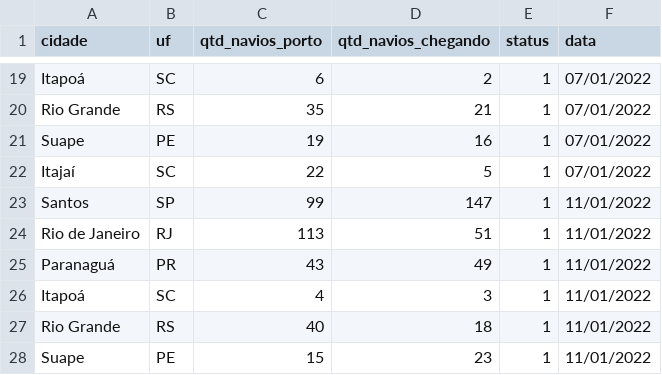
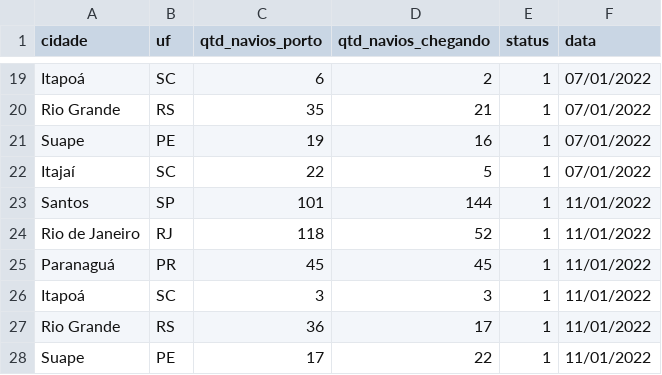
Before and after one commit to YanSym/Amazonia_Azul_Reporter, a CSV file: portos_bd.csv, drawn as a sheet; only a part is shown, gaps mark what is left out.

```diff
--- a/portos_bd.csv
+++ b/portos_bd.csv
@@ -22,7 +22,7 @@ Suape;PE;19;16;1;07/01/2022
 Itajaí;SC;22;5;1;07/01/2022
-Santos;SP;99;147;1;11/01/2022
-Rio de Janeiro;RJ;113;51;1;11/01/2022
-Paranaguá;PR;43;49;1;11/01/2022
-Itapoá;SC;4;3;1;11/01/2022
-Rio Grande;RS;40;18;1;11/01/2022
-Suape;PE;15;23;1;11/01/2022
+Santos;SP;101;144;1;11/01/2022
+Rio de Janeiro;RJ;118;52;1;11/01/2022
+Paranaguá;PR;45;45;1;11/01/2022
+Itapoá;SC;3;3;1;11/01/2022
+Rio Grande;RS;36;17;1;11/01/2022
+Suape;PE;17;22;1;11/01/2022
```
Also changed, not shown: cidades_bd.csv, resultados_cidades/11_01_2022.csv, 12 other files.
